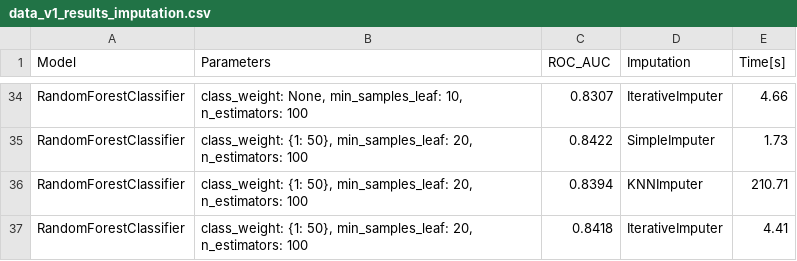
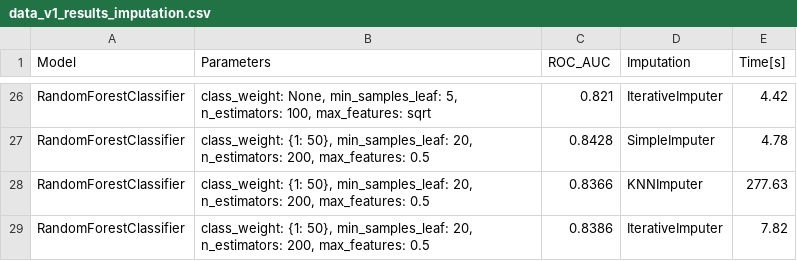
Before and after one commit to k-katarzyna/Lead_Conversion_Probability, a CSV file: Happy_Customer_Bank/data/data_v1_results_imputation.csv, drawn as a sheet; only a part is shown, gaps mark what is left out; addresses are those after the commit; the diff covers the shown part only; the diff names each change by its address in the sheet, - before the commit and + after, or states it on an @@ line.

```diff
--- a/Happy_Customer_Bank/data/data_v1_results_imputation.csv
+++ b/Happy_Customer_Bank/data/data_v1_results_imputation.csv
-B26 (Parameters): …None, min_samples_leaf: 10, n_estimators: 100
+B26 (Parameters): …None, min_samples_leaf: 5, n_estimators: 100, max_features: sqrt
-C26 (ROC_AUC): 0.8307
+C26 (ROC_AUC): 0.821
-E26 (Time[s]): 4.66
+E26 (Time[s]): 4.42
-B27:B29 (Parameters): …20, n_estimators: 100
+B27:B29 (Parameters): …20, n_estimators: 200, max_features: 0.5
-C27 (ROC_AUC): 0.8422
+C27 (ROC_AUC): 0.8428
-E27 (Time[s]): 1.73
+E27 (Time[s]): 4.78
-C28 (ROC_AUC): 0.8394
+C28 (ROC_AUC): 0.8366
-E28 (Time[s]): 210.71
+E28 (Time[s]): 277.63
-C29 (ROC_AUC): 0.8418
+C29 (ROC_AUC): 0.8386
-E29 (Time[s]): 4.41
+E29 (Time[s]): 7.82
```
Also changed, not shown: 6 added rows, 14 removed rows and 49 edited cells elsewhere in this file, Happy_Customer_Bank/data/data_v1_results_cat_encoding.csv, Happy_Customer_Bank/data/data_v1_results_feature_selection.csv, 3 other files.
